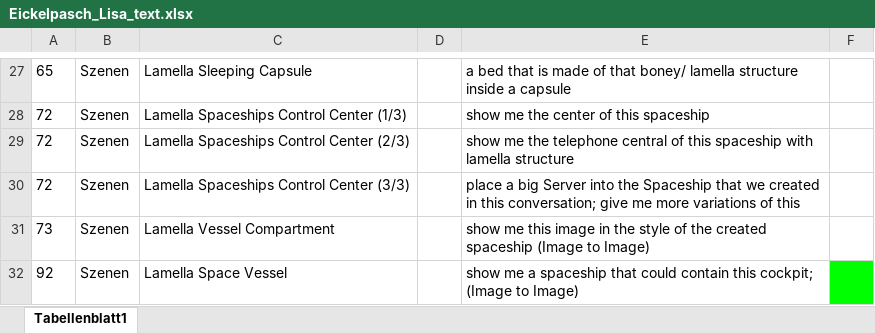
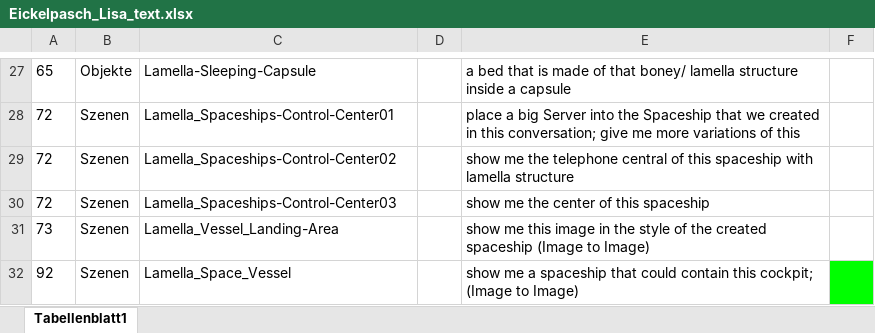
Before and after one commit to maroeplin/bvk-128-03, an Excel workbook: Text/Eickelpasch_Lisa_text.xlsx, sheet Tabellenblatt1, drawn as a sheet; only a part is shown, gaps mark what is left out; values as stored, in another font and other column widths than the file's, no borders; the diff covers the shown part only; the diff names each change by its address in the sheet, - before the commit and + after, or states it on an @@ line.

Commit message:
change

```diff
--- a/Text/Eickelpasch_Lisa_text.xlsx (sheet Tabellenblatt1)
+++ b/Text/Eickelpasch_Lisa_text.xlsx (sheet Tabellenblatt1)
-B27: Szenen
+B27: Objekte
-C27: Lamella Sleeping Capsule
+C27: Lamella-Sleeping-Capsule
-C28: Lamella Spaceships Control Center (1/3)
+C28: Lamella_Spaceships-Control-Center01
-E28: show me the center of this spaceship
+E28: place a big Server into the Spaceship that we created in this conversation; give me more variations of this
-C29: Lamella Spaceships Control Center (2/3)
+C29: Lamella_Spaceships-Control-Center02
-C30: Lamella Spaceships Control Center (3/3)
+C30: Lamella_Spaceships-Control-Center03
-E30: place a big Server into the Spaceship that we created in this conversation; give me more variations of this
+E30: show me the center of this spaceship
-C31: Lamella Vessel Compartment
+C31: Lamella_Vessel_Landing-Area
-C32: Lamella Space Vessel
+C32: Lamella_Space_Vessel
```
Also changed, not shown: 1 added row, 1 removed row and 32 edited cells elsewhere in this sheet.
